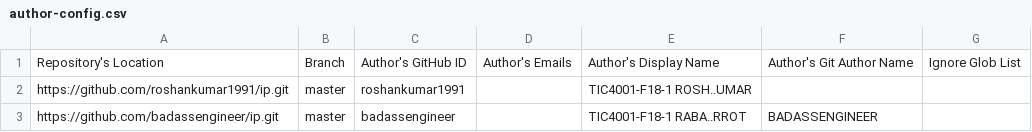
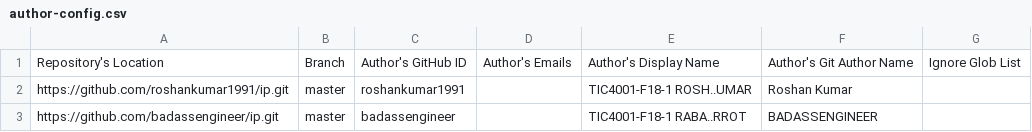
Before and after one commit to nus-tic4001-AY2223S1/ip-dashboard, a CSV file: configs/author-config.csv, drawn as a sheet.

Commit message:
Update configs

```diff
--- a/configs/author-config.csv
+++ b/configs/author-config.csv
@@ -1,3 +1,3 @@
 Repository's Location,Branch,Author's GitHub ID,Author's Emails,Author's Display Name,Author's Git Author Name,Ignore Glob List
-https://github.com/roshankumar1991/ip.git,master,roshankumar1991,,TIC4001-F18-1 ROSH..UMAR,,
+https://github.com/roshankumar1991/ip.git,master,roshankumar1991,,TIC4001-F18-1 ROSH..UMAR,Roshan Kumar,
 https://github.com/badassengineer/ip.git,master,badassengineer,,TIC4001-F18-1 RABA..RROT,BADASSENGINEER,
```
